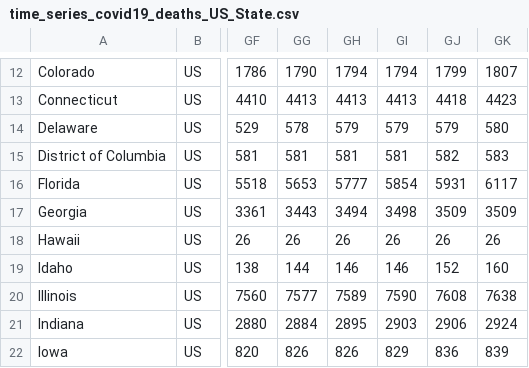
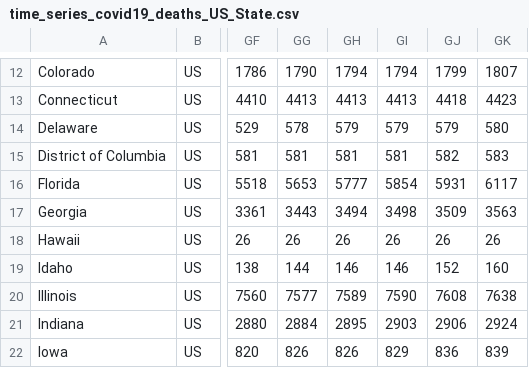
Before and after one commit to sanpei3/covid19jp, a CSV file: time_series_covid19_deaths_US_State.csv, drawn as a sheet; only a part is shown, gaps mark what is left out; the diff names each change by its address in the sheet, - before the commit and + after, or states it on an @@ line.

Commit message:
Thu Jul 30 03:10:07 JST 2020

```diff
--- a/time_series_covid19_deaths_US_State.csv
+++ b/time_series_covid19_deaths_US_State.csv
-GK17: 3509
+GK17: 3563
```
